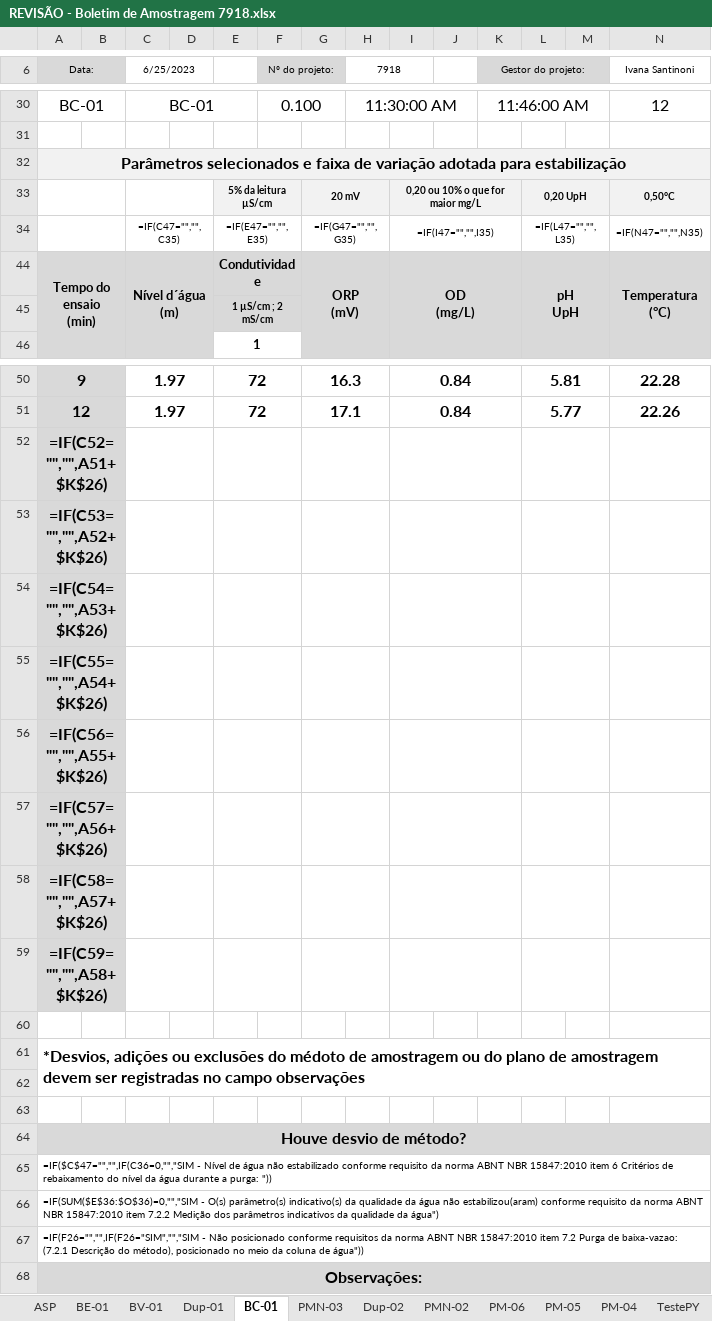
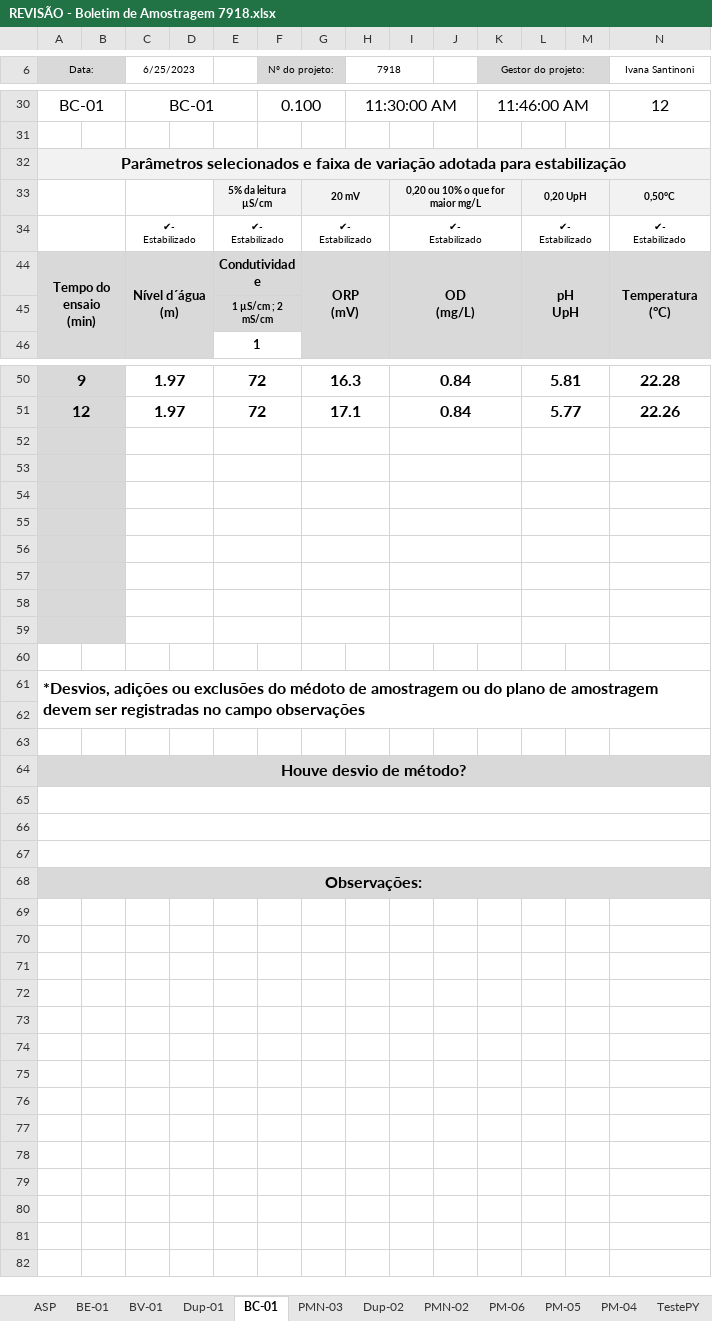
Before and after one commit to HenriqueCanhadas/Python, an Excel workbook: Executavel/REVISÃO - Boletim de Amostragem 7918.xlsx, sheet BC-01, drawn as a sheet; only a part is shown, gaps mark what is left out; values as stored, in another font and other column widths than the file's, no borders; formulas without a stored value are shown as written; removed rows and columns are numbered as before the commit, all else as after; rows hold the shown columns only; ↵ is a line break in a cell; the diff names each change by its address in the sheet, - before the commit and + after, or states it on an @@ line.

```diff
--- a/Executavel/REVISÃO - Boletim de Amostragem 7918.xlsx (sheet BC-01)
+++ b/Executavel/REVISÃO - Boletim de Amostragem 7918.xlsx (sheet BC-01)
-row 34:  |  | =IF(C47="","",C35) |  | =IF(E47="","",E35) |  | =IF(G47="","",G35) |  | =IF(I47="","",I35) |  |  | =IF(L47="","",L35) |  | =IF(N47="","",N35)
+row 34:  |  | ✔- ↵ Estabilizado |  | ✔- ↵ Estabilizado |  | ✔- ↵ Estabilizado |  | ✔- ↵ Estabilizado |  |  | ✔- ↵ Estabilizado |  | ✔- ↵ Estabilizado
-A52 (Data:): =IF(C52="","",A51+$K$26)
+A52 (Data:): (empty)
-A53 (Data:): =IF(C53="","",A52+$K$26)
+A53 (Data:): (empty)
-A54 (Data:): =IF(C54="","",A53+$K$26)
+A54 (Data:): (empty)
-A55 (Data:): =IF(C55="","",A54+$K$26)
+A55 (Data:): (empty)
-A56 (Data:): =IF(C56="","",A55+$K$26)
+A56 (Data:): (empty)
-A57 (Data:): =IF(C57="","",A56+$K$26)
+A57 (Data:): (empty)
-A58 (Data:): =IF(C58="","",A57+$K$26)
+A58 (Data:): (empty)
-A59 (Data:): =IF(C59="","",A58+$K$26)
+A59 (Data:): (empty)
-A65 (Data:): =IF($C$47="","",IF(C36=0,"","SIM - Nível de água não estabilizado conforme requisito da norma ABNT NBR 15847:2010 item 6 Critérios de rebaixamento do nível da água durante a purga: "))
+A65 (Data:): (empty)
-A66 (Data:): =IF(SUM($E$36:$O$36)=0,"","SIM - O(s) parâmetro(s) indicativo(s) da qualidade da água não estabilizou(aram) conforme requisito da norma ABNT NBR 15847:2010 item 7.2.2 Medição dos parâmetros indicativos da qualidade da água")
+A66 (Data:): (empty)
-A67 (Data:): =IF(F26="","",IF(F26="SIM","","SIM - Não posicionado conforme requisitos da norma ABNT NBR 15847:2010 item 7.2 Purga de baixa-vazao: (7.2.1 Descrição do método), posicionado no meio da coluna de água"))
+A67 (Data:): (empty)
```
Also changed, not shown: sheet PMN-03, sheet Dup-01, sheet TestePY, sheet PM-04, sheet PMN-02, sheet Dup-02, 6 more sheets, hidden cells, Leitor Excel/REVISÃO - Boletim de Amostragem 7918.xlsx, 3 other files.
